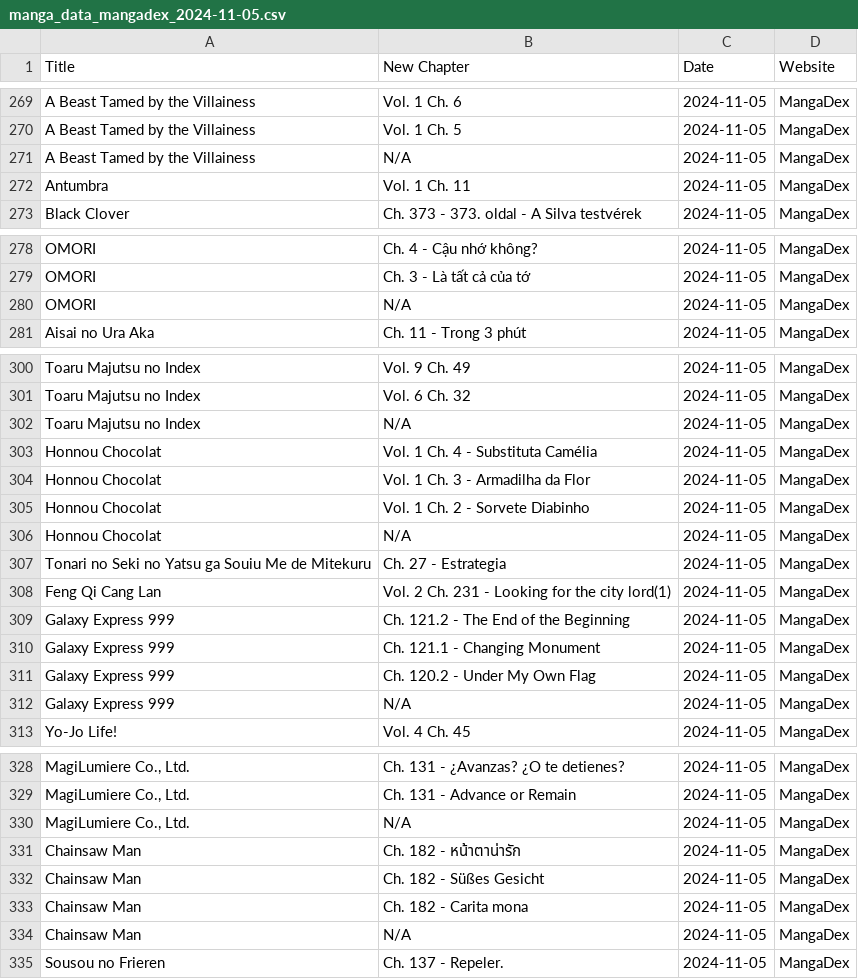
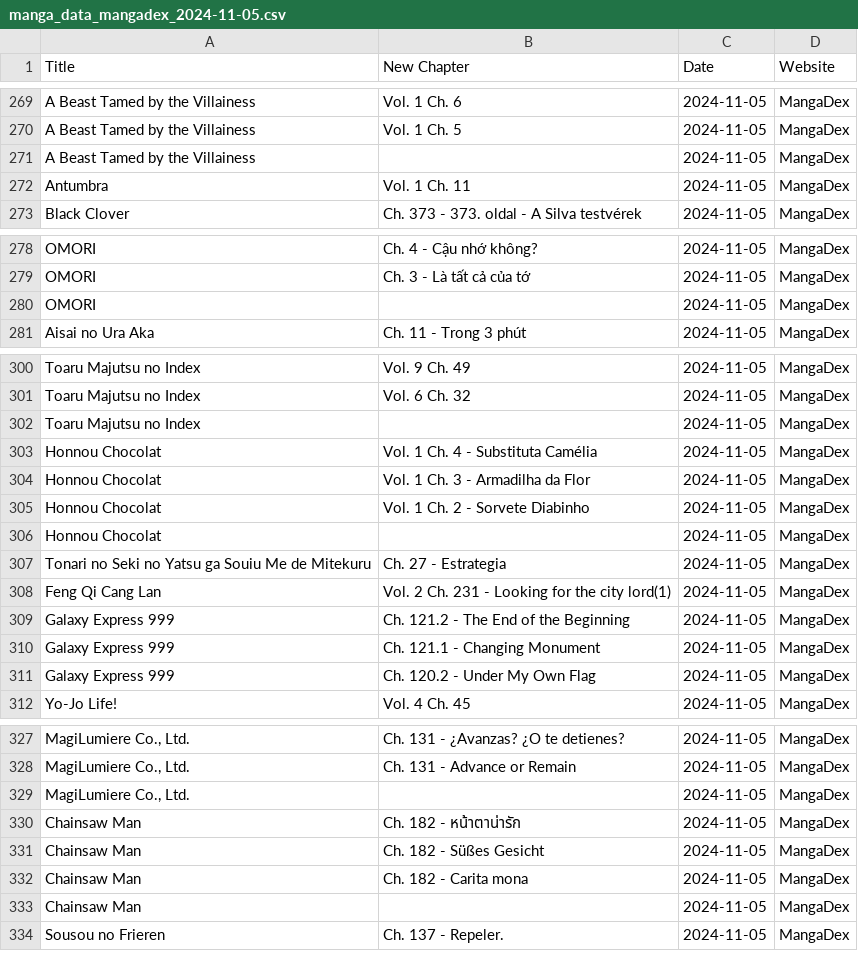
Before and after one commit to Ellimaaac/MangaNotifier, a CSV file: dB/manga_data_mangadex_2024-11-05.csv, drawn as a sheet; only a part is shown, gaps mark what is left out; removed rows and columns are numbered as before the commit, all else as after; the diff covers the shown part only; the diff names each change by its address in the sheet, - before the commit and + after, or states it on an @@ line.

Commit message:
Add manga_data_mangadex_2024-11-05.csv

```diff
--- a/dB/manga_data_mangadex_2024-11-05.csv
+++ b/dB/manga_data_mangadex_2024-11-05.csv
-B271 (New Chapter): N/A
+B271 (New Chapter): (empty)
-B280 (New Chapter): N/A
+B280 (New Chapter): (empty)
-B302 (New Chapter): N/A
+B302 (New Chapter): (empty)
-B306 (New Chapter): N/A
+B306 (New Chapter): (empty)
-row 312: Galaxy Express 999 | N/A | 2024-11-05 | MangaDex
-B329 (New Chapter): N/A
+B329 (New Chapter): (empty)
-B333 (New Chapter): N/A
+B333 (New Chapter): (empty)
```
Also changed, not shown: 29 added rows and 2 edited cells elsewhere in this file.
